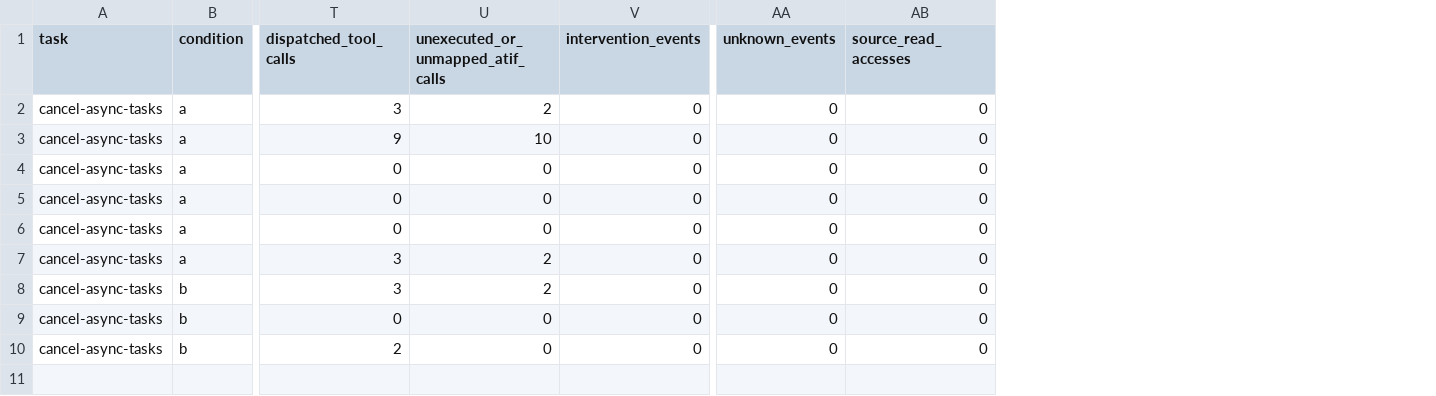
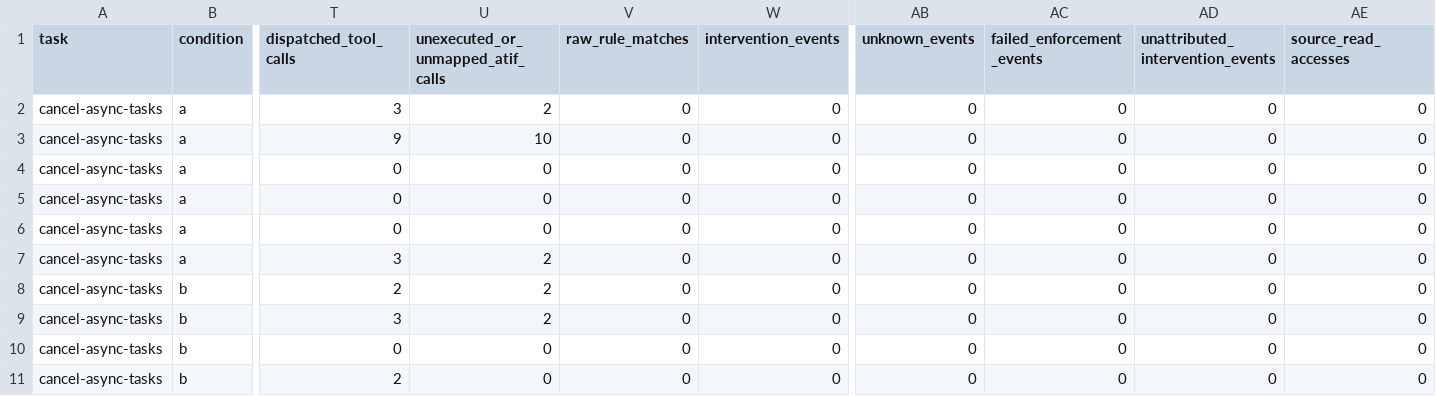
Before and after one commit to eunomia-bpf/ActPlane, a CSV file: docs/empirical-study/benign-utility/benchmark/results/trials.csv, drawn as a sheet; only a part is shown, gaps mark what is left out; rows hold the shown columns only; the diff names each change by its address in the sheet, - before the commit and + after, or states it on an @@ line.

Commit message:
Separate successful interventions from matches and retain attribution gaps

```diff
--- a/docs/empirical-study/benign-utility/benchmark/results/trials.csv
+++ b/docs/empirical-study/benign-utility/benchmark/results/trials.csv
+column V (raw_rule_matches), rows 2-7: all 0; rows 9-11: all 0
+column AC (failed_enforcement_events), rows 2-7: all 0; rows 9-11: all 0
+column AD (unattributed_intervention_events), rows 2-7: all 0; rows 9-11: all 0
+row 8: cancel-async-tasks | b | 2 | 2 | 0 | 0 | 0 | 0 | 0 | 0
```
Also changed, not shown: docs/empirical-study/benign-utility/benchmark/results/calls.csv, 4 other files.
